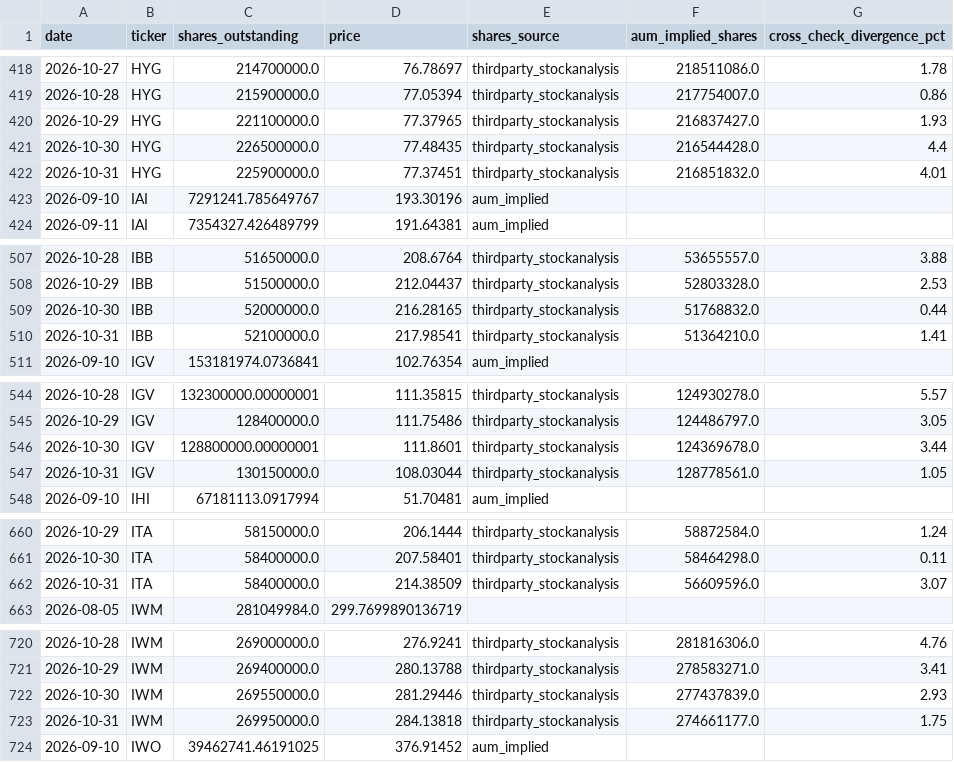
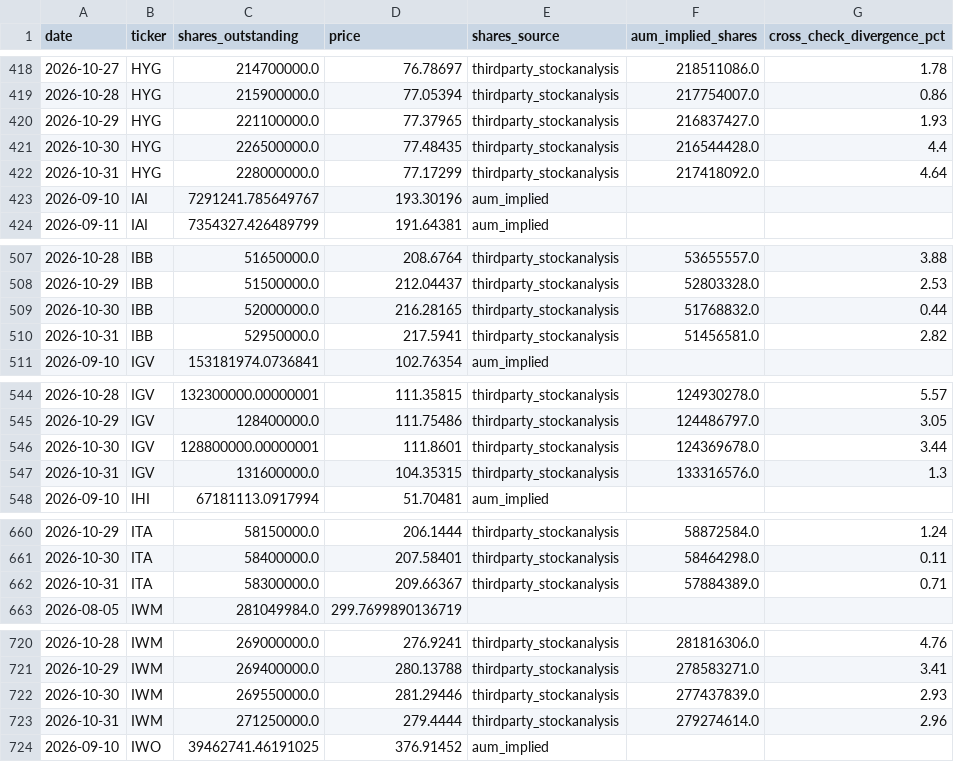
Before and after one commit to timothylundeen2008-web/Money_Flow, a CSV file: data/etf_shares_history.csv, drawn as a sheet; only a part is shown, gaps mark what is left out; the diff covers the shown part only.

```diff
--- a/data/etf_shares_history.csv
+++ b/data/etf_shares_history.csv
@@ -421,3 +421,3 @@ date,ticker,shares_outstanding,price,shares_source,aum_implied_shares,cross_chec
 2026-10-30,HYG,226500000.0,77.48435,thirdparty_stockanalysis,216544428.0,4.4
-2026-10-31,HYG,225900000.0,77.37451,thirdparty_stockanalysis,216851832.0,4.01
+2026-10-31,HYG,228000000.0,77.17299,thirdparty_stockanalysis,217418092.0,4.64
 2026-09-10,IAI,7291241.785649767,193.30196,aum_implied,,
@@ -509,3 +509,3 @@ date,ticker,shares_outstanding,price,shares_source,aum_implied_shares,cross_chec
 2026-10-30,IBB,52000000.0,216.28165,thirdparty_stockanalysis,51768832.0,0.44
-2026-10-31,IBB,52100000.0,217.98541,thirdparty_stockanalysis,51364210.0,1.41
+2026-10-31,IBB,52950000.0,217.5941,thirdparty_stockanalysis,51456581.0,2.82
 2026-09-10,IGV,153181974.0736841,102.76354,aum_implied,,
@@ -546,3 +546,3 @@ date,ticker,shares_outstanding,price,shares_source,aum_implied_shares,cross_chec
 2026-10-30,IGV,128800000.00000001,111.8601,thirdparty_stockanalysis,124369678.0,3.44
-2026-10-31,IGV,130150000.0,108.03044,thirdparty_stockanalysis,128778561.0,1.05
+2026-10-31,IGV,131600000.0,104.35315,thirdparty_stockanalysis,133316576.0,1.3
 2026-09-10,IHI,67181113.0917994,51.70481,aum_implied,,
@@ -661,3 +661,3 @@ date,ticker,shares_outstanding,price,shares_source,aum_implied_shares,cross_chec
 2026-10-30,ITA,58400000.0,207.58401,thirdparty_stockanalysis,58464298.0,0.11
-2026-10-31,ITA,58400000.0,214.38509,thirdparty_stockanalysis,56609596.0,3.07
+2026-10-31,ITA,58300000.0,209.66367,thirdparty_stockanalysis,57884389.0,0.71
 2026-08-05,IWM,281049984.0,299.7699890136719,,,
@@ -722,3 +722,3 @@ date,ticker,shares_outstanding,price,shares_source,aum_implied_shares,cross_chec
 2026-10-30,IWM,269550000.0,281.29446,thirdparty_stockanalysis,277437839.0,2.93
-2026-10-31,IWM,269950000.0,284.13818,thirdparty_stockanalysis,274661177.0,1.75
+2026-10-31,IWM,271250000.0,279.4444,thirdparty_stockanalysis,279274614.0,2.96
 2026-09-10,IWO,39462741.46191025,376.91452,aum_implied,,
```
Also changed, not shown: 1 added row and 149 edited cells elsewhere in this file, 1 other file.
